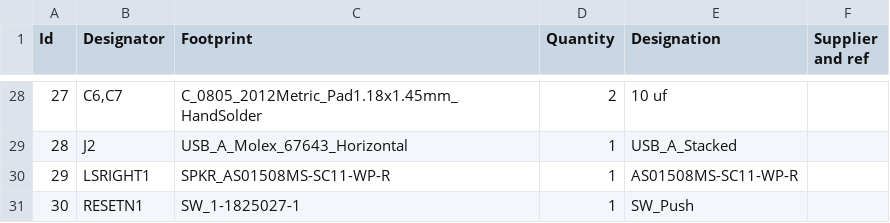
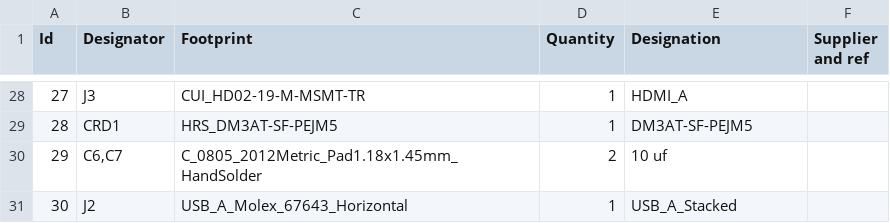
Before and after one commit to ecilasun/tinysys, a CSV file: board/expansionboardA.csv, drawn as a sheet; only a part is shown, gaps mark what is left out; the diff covers the shown part only.

```diff
--- a/board/expansionboardA.csv
+++ b/board/expansionboardA.csv
@@ -28,4 +28,4 @@
-27;"C6,C7";"C_0805_2012Metric_Pad1.18x1.45mm_HandSolder";2;"10 uf";;;
-28;"J2";"USB_A_Molex_67643_Horizontal";1;"USB_A_Stacked";;;
-29;"LSRIGHT1";"SPKR_AS01508MS-SC11-WP-R";1;"AS01508MS-SC11-WP-R";;;
-30;"RESETN1";"SW_1-1825027-1";1;"SW_Push";;;
+27;"J3";"CUI_HD02-19-M-MSMT-TR";1;"HDMI_A";;;
+28;"CRD1";"HRS_DM3AT-SF-PEJM5";1;"DM3AT-SF-PEJM5";;;
+29;"C6,C7";"C_0805_2012Metric_Pad1.18x1.45mm_HandSolder";2;"10 uf";;;
+30;"J2";"USB_A_Molex_67643_Horizontal";1;"USB_A_Stacked";;;
```
Also changed, not shown: 91 edited cells elsewhere in this file, 28 other files.
